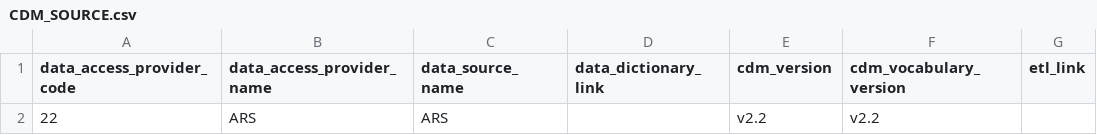
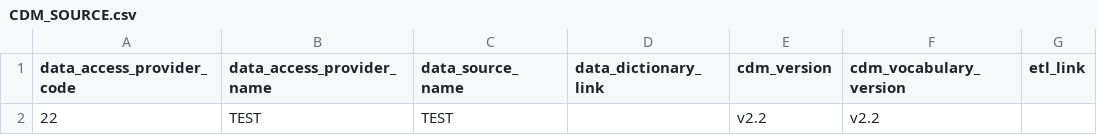
Before and after one commit to IMI-ConcePTION/sampleDP-script, a CSV file: i_simulated_data_instance/CDM_SOURCE.csv, drawn as a sheet; only a part is shown; the diff names each change by its address in the sheet, - before the commit and + after, or states it on an @@ line.

```diff
--- a/i_simulated_data_instance/CDM_SOURCE.csv
+++ b/i_simulated_data_instance/CDM_SOURCE.csv
-B2 (data_access_provider_name): ARS
+B2 (data_access_provider_name): TEST
-C2 (data_source_name): ARS
+C2 (data_source_name): TEST
```
Also changed, not shown: 2 other files.
